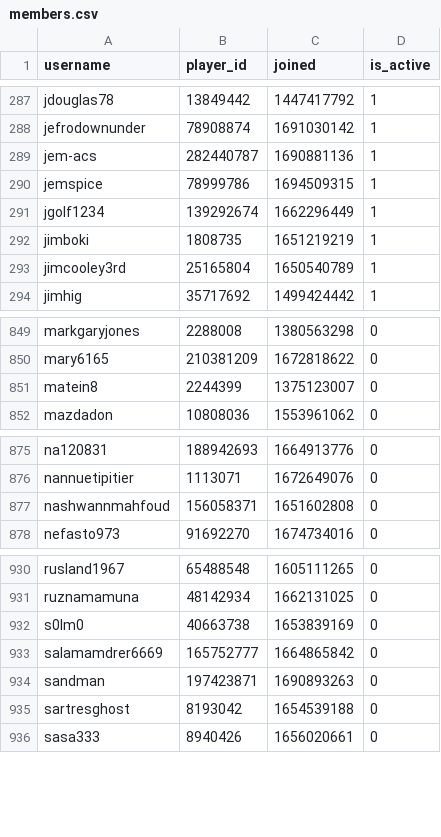
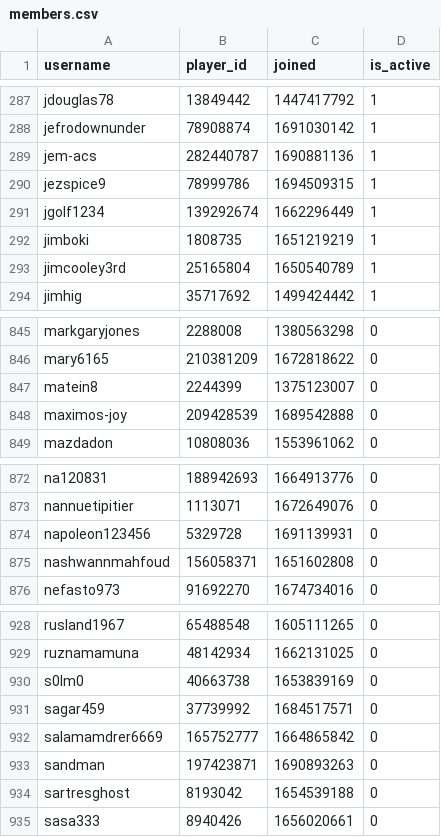
Before and after one commit to Sootopolis/chess-club-admin-system, a CSV file: csv_files/the-great-british-empire/members.csv, drawn as a sheet; only a part is shown, gaps mark what is left out; the diff covers the shown part only.

```diff
--- a/csv_files/the-great-british-empire/members.csv
+++ b/csv_files/the-great-british-empire/members.csv
@@ -289,3 +289,3 @@ jefrodownunder,78908874,1691030142,1
 jem-acs,282440787,1690881136,1
-jemspice,78999786,1694509315,1
+jezspice9,78999786,1694509315,1
 jgolf1234,139292674,1662296449,1
@@ -851,2 +847,3 @@ mary6165,210381209,1672818622,0
 matein8,2244399,1375123007,0
+maximos-joy,209428539,1689542888,0
 mazdadon,10808036,1553961062,0
@@ -876,2 +873,3 @@ na120831,188942693,1664913776,0
 nannuetipitier,1113071,1672649076,0
+napoleon123456,5329728,1691139931,0
 nashwannmahfoud,156058371,1651602808,0
@@ -932,2 +930,3 @@ ruznamamuna,48142934,1662131025,0
 s0lm0,40663738,1653839169,0
+sagar459,37739992,1684517571,0
 salamamdrer6669,165752777,1664865842,0
```
Also changed, not shown: 5 added rows and 7 removed rows elsewhere in this file, csv_files/devon-chess/members.csv.
